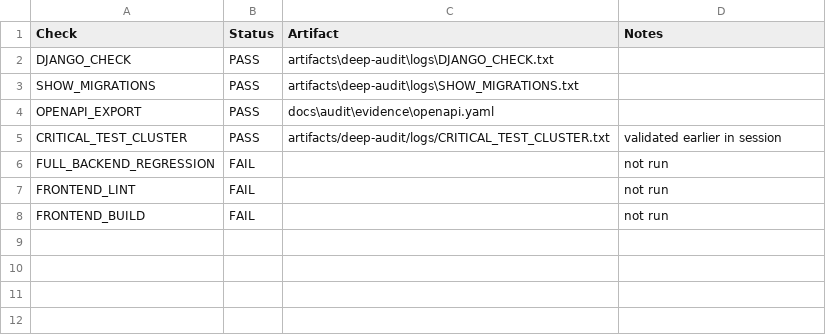
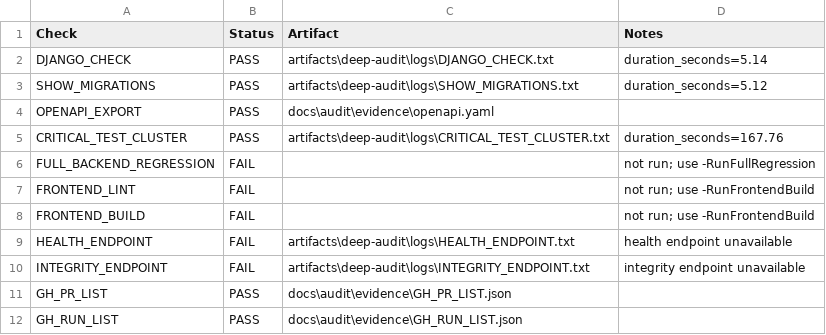
Before and after one commit to Arete0920/Crown-CSMS, a CSV file: docs/audit/evidence/PROOF_SUMMARY.csv, drawn as a sheet.

```diff
--- a/docs/audit/evidence/PROOF_SUMMARY.csv
+++ b/docs/audit/evidence/PROOF_SUMMARY.csv
@@ -1,8 +1,12 @@
 "Check","Status","Artifact","Notes"
-"DJANGO_CHECK","PASS","artifacts\deep-audit\logs\DJANGO_CHECK.txt",""
-"SHOW_MIGRATIONS","PASS","artifacts\deep-audit\logs\SHOW_MIGRATIONS.txt",""
+"DJANGO_CHECK","PASS","artifacts\deep-audit\logs\DJANGO_CHECK.txt","duration_seconds=5.14"
+"SHOW_MIGRATIONS","PASS","artifacts\deep-audit\logs\SHOW_MIGRATIONS.txt","duration_seconds=5.12"
 "OPENAPI_EXPORT","PASS","docs\audit\evidence\openapi.yaml",""
-"CRITICAL_TEST_CLUSTER","PASS","artifacts/deep-audit/logs/CRITICAL_TEST_CLUSTER.txt","validated earlier in session"
-"FULL_BACKEND_REGRESSION","FAIL","","not run"
-"FRONTEND_LINT","FAIL","","not run"
-"FRONTEND_BUILD","FAIL","","not run"
+"CRITICAL_TEST_CLUSTER","PASS","artifacts\deep-audit\logs\CRITICAL_TEST_CLUSTER.txt","duration_seconds=167.76"
+"FULL_BACKEND_REGRESSION","FAIL","","not run; use -RunFullRegression"
+"FRONTEND_LINT","FAIL","","not run; use -RunFrontendBuild"
+"FRONTEND_BUILD","FAIL","","not run; use -RunFrontendBuild"
+"HEALTH_ENDPOINT","FAIL","artifacts\deep-audit\logs\HEALTH_ENDPOINT.txt","health endpoint unavailable"
+"INTEGRITY_ENDPOINT","FAIL","artifacts\deep-audit\logs\INTEGRITY_ENDPOINT.txt","integrity endpoint unavailable"
+"GH_PR_LIST","PASS","docs\audit\evidence\GH_PR_LIST.json",""
+"GH_RUN_LIST","PASS","docs\audit\evidence\GH_RUN_LIST.json",""
```
Also changed, not shown: docs/audit/reports/BOARD_TOP_25_BLOCKERS.csv, docs/audit/reports/NEXT_500_POLISH_HARDENING.csv, 10 other files.
